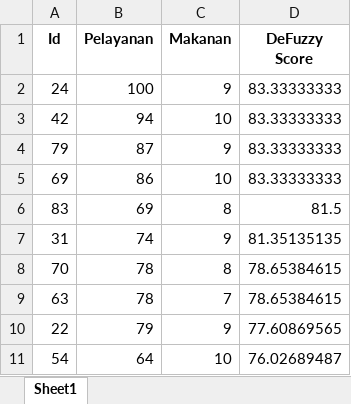
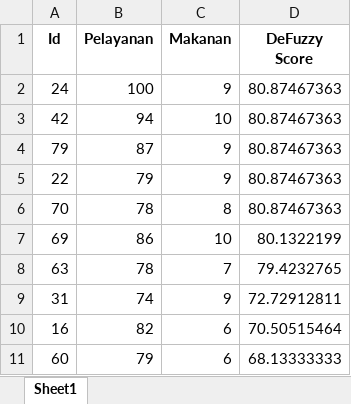
Before and after one commit to bagastri07/Fuzzy-Logic, an Excel workbook: peringkat.xlsx, sheet Sheet1, drawn as a sheet; values as stored, in another font and other column widths than the file's, no borders; removed rows and columns are numbered as before the commit, all else as after; the diff names each change by its address in the sheet, - before the commit and + after, or states it on an @@ line.

```diff
--- a/peringkat.xlsx (sheet Sheet1)
+++ b/peringkat.xlsx (sheet Sheet1)
-D2:D4 (DeFuzzy Score): 83.33333333
+D2:D4 (DeFuzzy Score): 80.87467363
-row 5: 69 | 86 | 10 | 83.33333333
-row 6: 83 | 69 | 8 | 81.5
-row 7: 31 | 74 | 9 | 81.35135135
+row 5: 22 | 79 | 9 | 80.87467363
-D6 (DeFuzzy Score): 78.65384615
+D6 (DeFuzzy Score): 80.87467363
+row 7: 69 | 86 | 10 | 80.1322199
-D8 (DeFuzzy Score): 78.65384615
+D8 (DeFuzzy Score): 79.4232765
-row 10: 22 | 79 | 9 | 77.60869565
-row 11: 54 | 64 | 10 | 76.02689487
+row 9: 31 | 74 | 9 | 72.72912811
+row 10: 16 | 82 | 6 | 70.50515464
+row 11: 60 | 79 | 6 | 68.13333333
```
Also changed, not shown: 1 other file.
